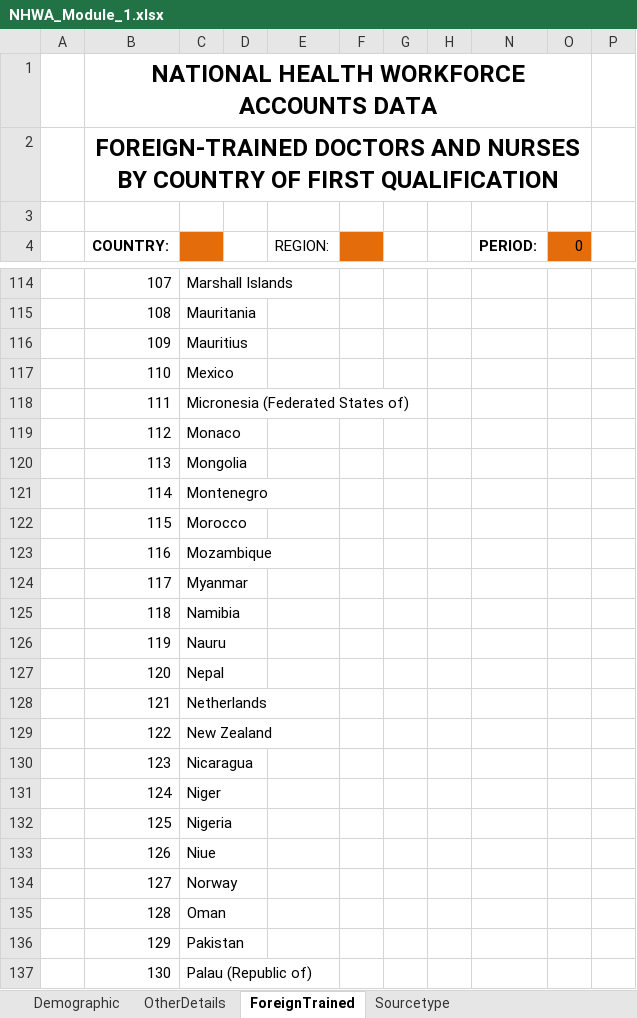
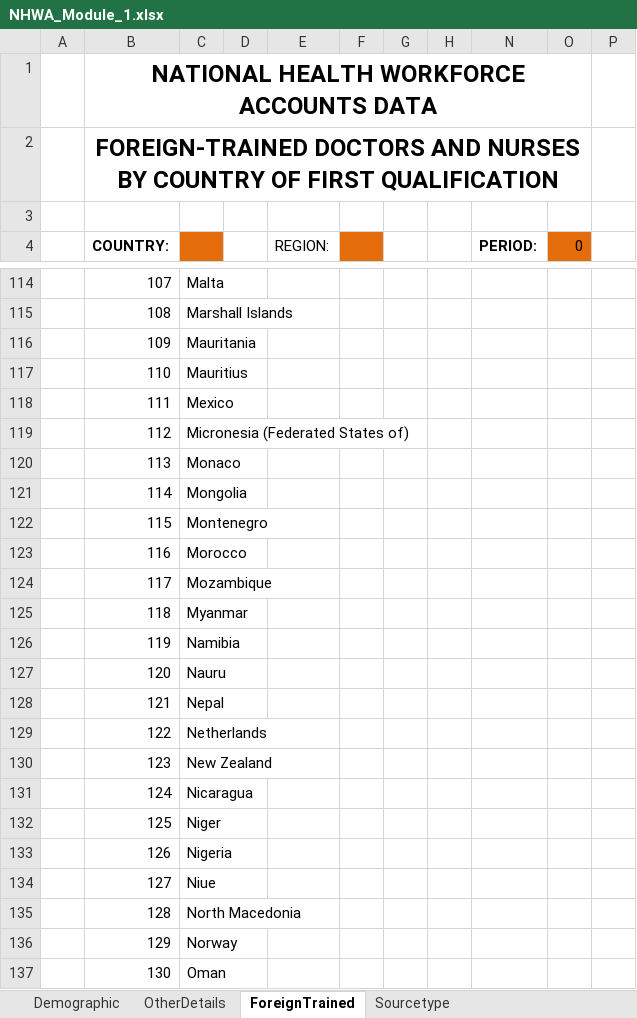
Before and after one commit to EyeSeeTea/NHWA-Excel-Importer, an Excel workbook: templates/NHWA_Module_1.xlsx, sheet ForeignTrained, drawn as a sheet; only a part is shown, gaps mark what is left out; values as stored, in another font and other column widths than the file's, no borders; the diff covers the shown part only; the diff names each change by its address in the sheet, - before the commit and + after, or states it on an @@ line.

```diff
--- a/templates/NHWA_Module_1.xlsx (sheet ForeignTrained)
+++ b/templates/NHWA_Module_1.xlsx (sheet ForeignTrained)
-C114: Marshall Islands
+C114: Malta
-C115: Mauritania
+C115: Marshall Islands
-C116: Mauritius
+C116: Mauritania
-C117: Mexico
+C117: Mauritius
-C118: Micronesia (Federated States of)
+C118: Mexico
-C119: Monaco
+C119: Micronesia (Federated States of)
-C120: Mongolia
+C120: Monaco
-C121: Montenegro
+C121: Mongolia
-C122: Morocco
+C122: Montenegro
-C123: Mozambique
+C123: Morocco
-C124: Myanmar
+C124: Mozambique
-C125: Namibia
+C125: Myanmar
-C126: Nauru
+C126: Namibia
-C127: Nepal
+C127: Nauru
-C128: Netherlands
+C128: Nepal
-C129: New Zealand
+C129: Netherlands
-C130: Nicaragua
+C130: New Zealand
-C131: Niger
+C131: Nicaragua
-C132: Nigeria
+C132: Niger
-C133: Niue
+C133: Nigeria
-C134: Norway
+C134: Niue
-C135: Oman
+C135: North Macedonia
-C136: Pakistan
+C136: Norway
-C137: Palau (Republic of)
+C137: Oman
```
Also changed, not shown: 100 edited cells elsewhere in this sheet, 1 other file.
